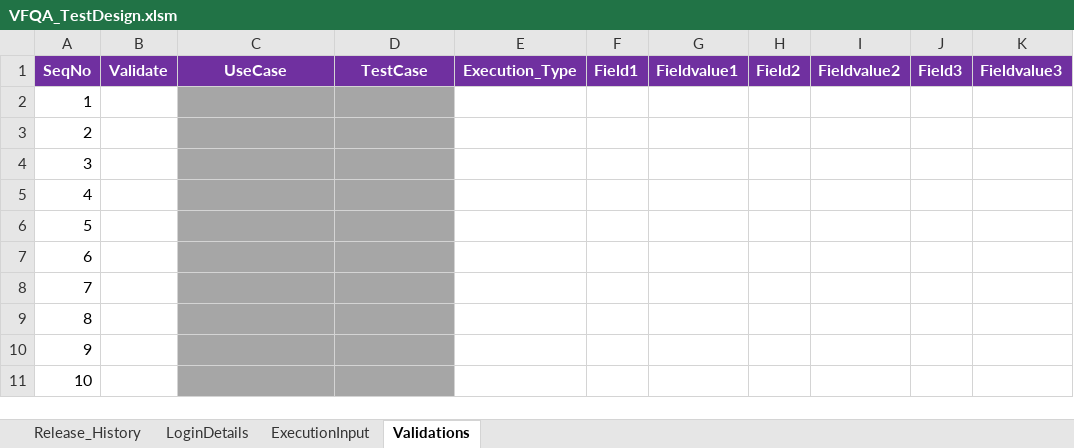
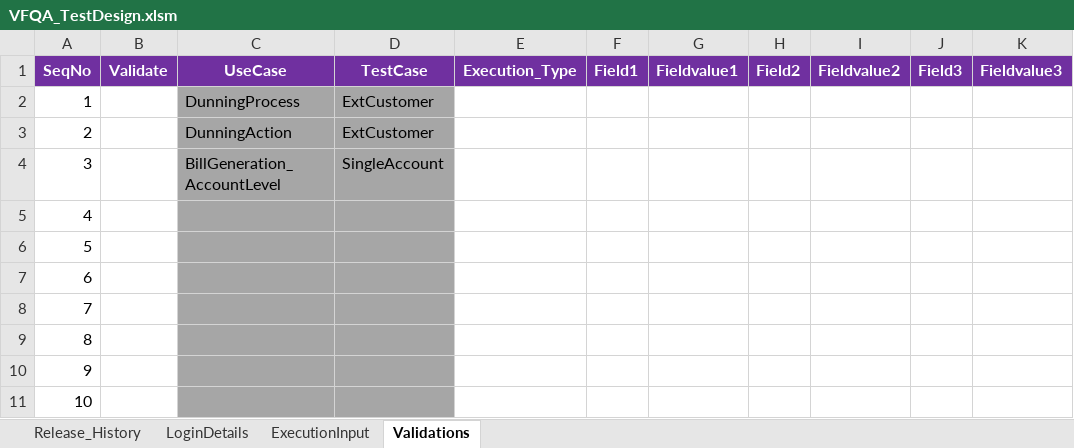
Before and after one commit to imran0404y/VFQA, an Excel workbook: Directory/VFQA_TestDesign.xlsm, sheet Validations, drawn as a sheet; only a part is shown; values as stored, in another font and other column widths than the file's, no borders; the diff names each change by its address in the sheet, - before the commit and + after, or states it on an @@ line.

```diff
--- a/Directory/VFQA_TestDesign.xlsm (sheet Validations)
+++ b/Directory/VFQA_TestDesign.xlsm (sheet Validations)
-C2 (UseCase): (empty)
+C2 (UseCase): DunningProcess
-D2:D3 (TestCase): (empty)
+D2:D3 (TestCase): ExtCustomer
-C3 (UseCase): (empty)
+C3 (UseCase): DunningAction
-C4 (UseCase): (empty)
+C4 (UseCase): BillGeneration_AccountLevel
-D4 (TestCase): (empty)
+D4 (TestCase): SingleAccount
```
Also changed, not shown: sheet ExecutionInput, sheet LoginDetails, Framework/Database/TestDataDB.xlsx, Framework/Storage/DunningCalendar.xlsx, 6 other files.
